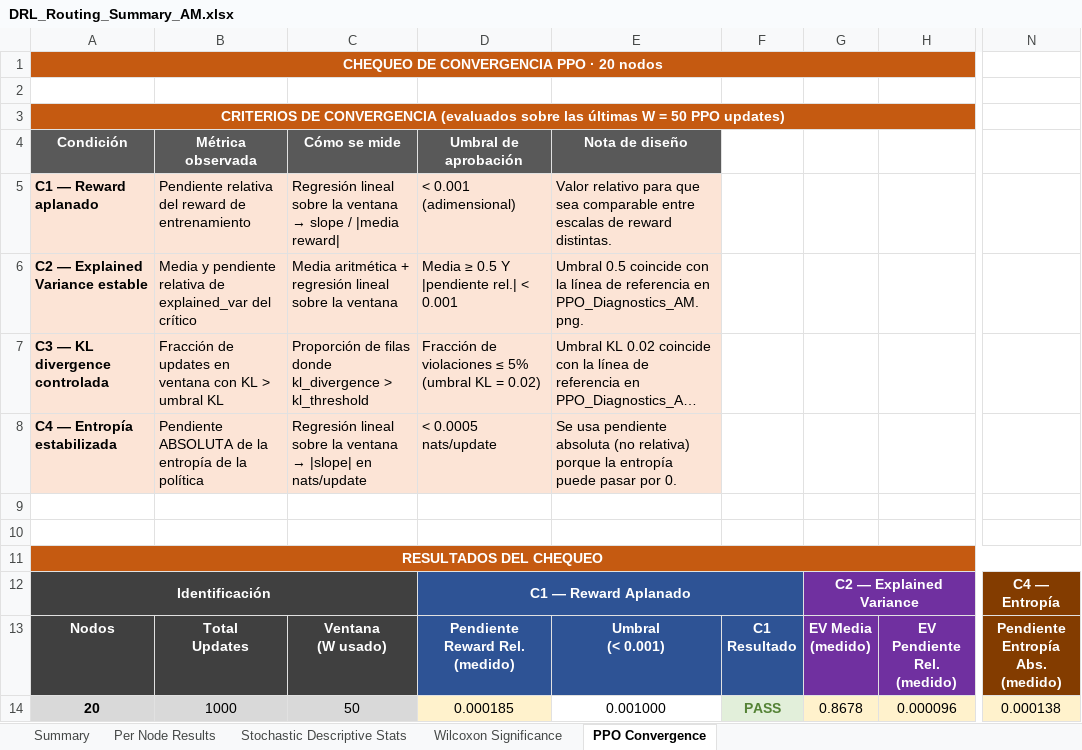
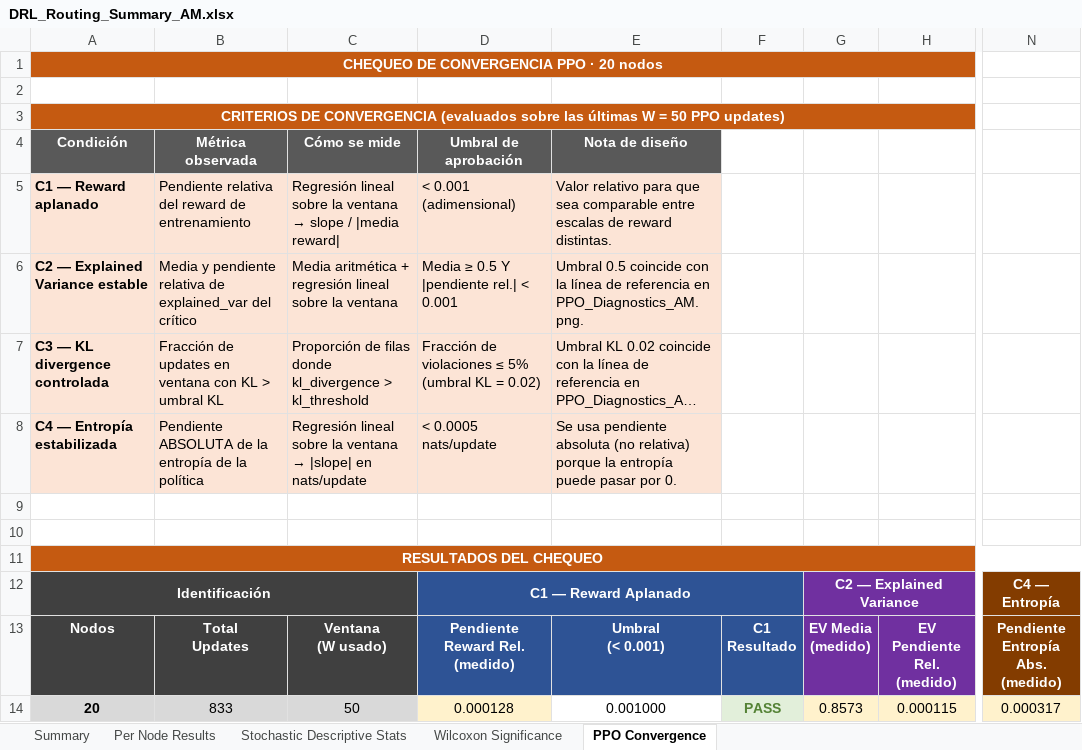
Before and after one commit to aptafur230701/Routing_Pricing_Model, an Excel workbook: results_20nodes/DRL_Routing_Summary_AM.xlsx, sheet PPO Convergence, drawn as a sheet; only a part is shown, gaps mark what is left out; long unchanged cells end in …; values as stored, in another font and other column widths than the file's, no borders; the diff names each change by its address in the sheet, - before the commit and + after, or states it on an @@ line.

```diff
--- a/results_20nodes/DRL_Routing_Summary_AM.xlsx (sheet PPO Convergence)
+++ b/results_20nodes/DRL_Routing_Summary_AM.xlsx (sheet PPO Convergence)
-B14 (Métrica observada): 1000
+B14 (Métrica observada): 833
-D14 (Umbral de aprobación): 0.000185
+D14 (Umbral de aprobación): 0.000128
-G14: 0.8678
+G14: 0.8573
-H14: 0.000096
+H14: 0.000115
-N14: 0.000138
+N14: 0.000317
```
Also changed, not shown: sheet Summary, sheet Per Node Results, 9 other files.
